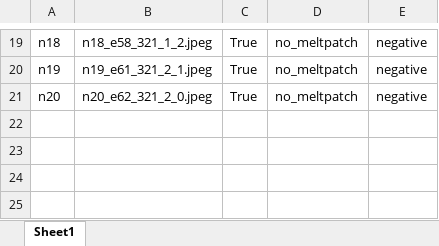
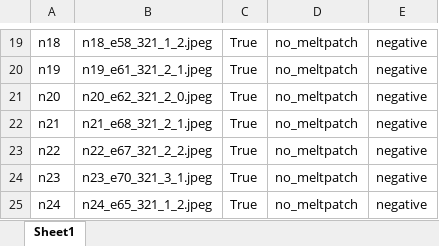
Before and after one commit to d-kessler/Macro-Citizen-Science, an Excel workbook: manifests/Negative_Manifest.xlsx, sheet Sheet1, drawn as a sheet; only a part is shown, gaps mark what is left out; values as stored, in another font and other column widths than the file's, no borders; the diff names each change by its address in the sheet, - before the commit and + after, or states it on an @@ line.

```diff
--- a/manifests/Negative_Manifest.xlsx (sheet Sheet1)
+++ b/manifests/Negative_Manifest.xlsx (sheet Sheet1)
+row 22: n21 | n21_e68_321_2_1.jpeg | True | no_meltpatch | negative
+row 23: n22 | n22_e67_321_2_2.jpeg | True | no_meltpatch | negative
+row 24: n23 | n23_e70_321_3_1.jpeg | True | no_meltpatch | negative
+row 25: n24 | n24_e65_321_1_2.jpeg | True | no_meltpatch | negative
```
Also changed, not shown: manifests/Experiment_Manifest.xlsx, manifests/Simulation_Manifest.xlsx.
